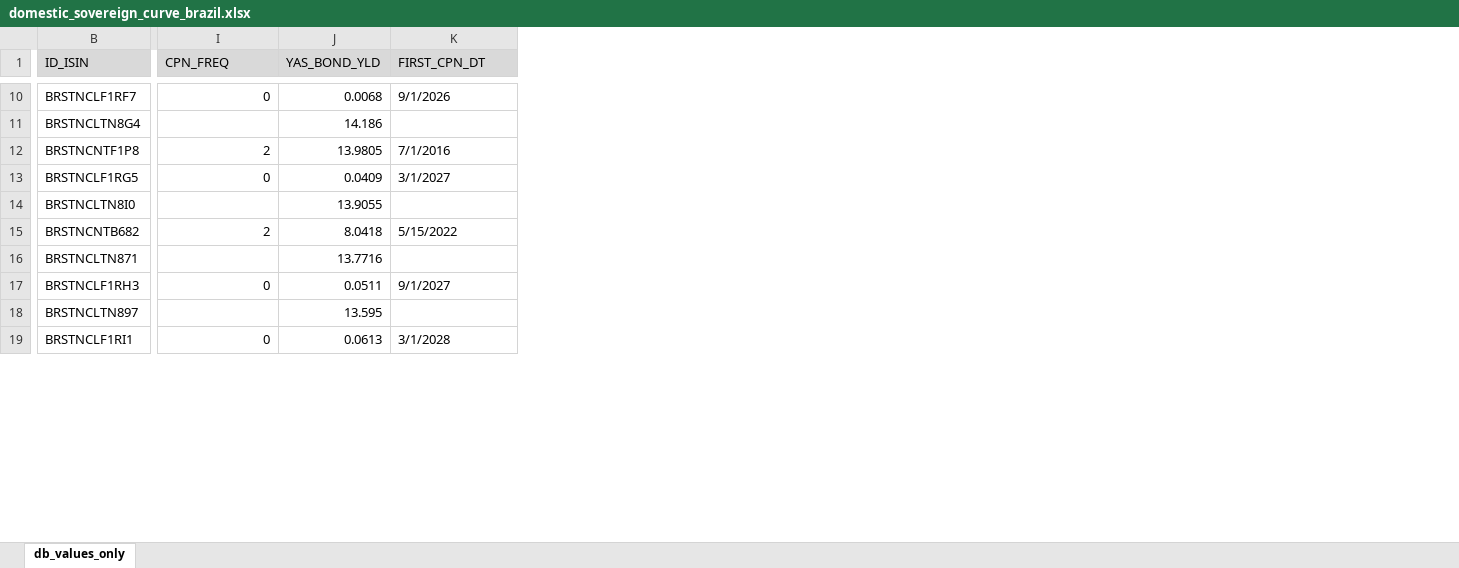
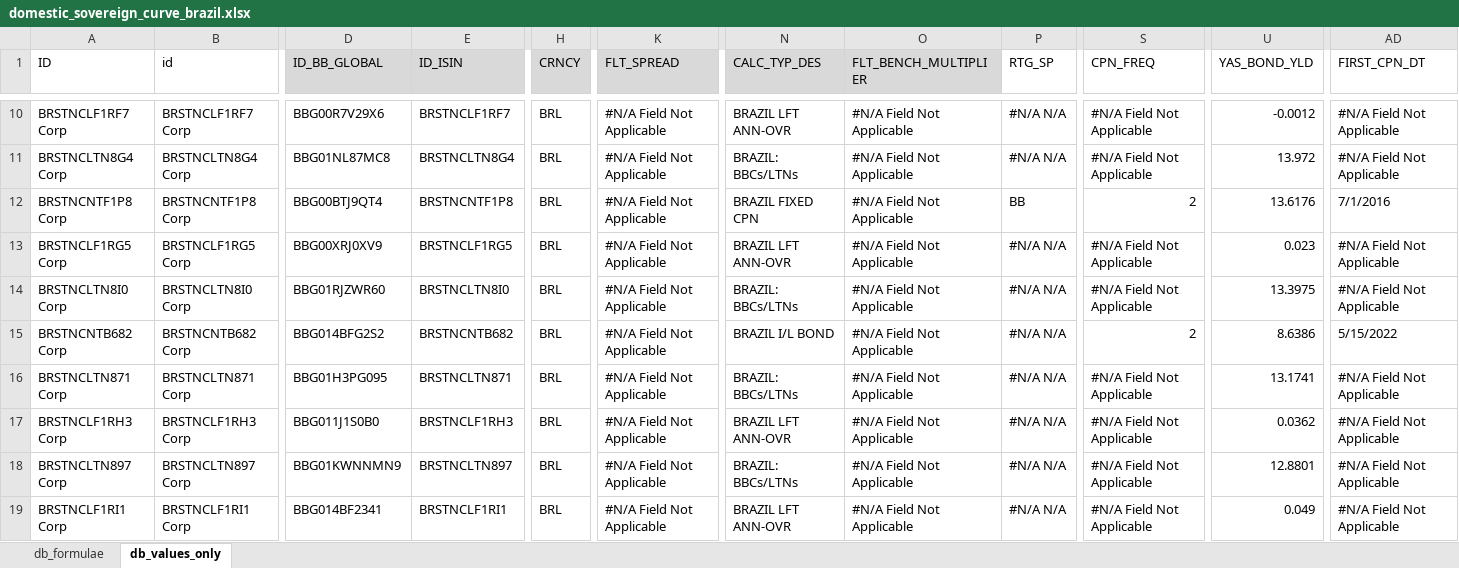
Before and after one commit to thiagossiqueira/light_spread_repo_for_py_anywhere, an Excel workbook: datos_y_modelos/Domestic/domestic_sovereign_curve_brazil.xlsx, sheet db_values_only, drawn as a sheet; only a part is shown, gaps mark what is left out; values as stored, in another font and other column widths than the file's, no borders; addresses are those after the commit; the diff covers the shown part only; the diff names each change by its address in the sheet, - before the commit and + after, or states it on an @@ line.

Commit message:
Implemented the spreads for sov bonds

```diff
--- a/datos_y_modelos/Domestic/domestic_sovereign_curve_brazil.xlsx (sheet db_values_only)
+++ b/datos_y_modelos/Domestic/domestic_sovereign_curve_brazil.xlsx (sheet db_values_only)
+sheet tab: db_formulae
+column A (ID), rows 10-19: BRSTNCLF1RF7 Corp | BRSTNCLTN8G4 Corp | BRSTNCNTF1P8 Corp | BRSTNCLF1RG5 Corp | BRSTNCLTN8I0 Corp | BRSTNCNTB682 Corp | BRSTNCLTN871 Corp | BRSTNCLF1RH3 Corp | BRSTNCLTN897 Corp | BRSTNCLF1RI1 Corp
+column B (id), rows 10-19: BRSTNCLF1RF7 Corp | BRSTNCLTN8G4 Corp | BRSTNCNTF1P8 Corp | BRSTNCLF1RG5 Corp | BRSTNCLTN8I0 Corp | BRSTNCNTB682 Corp | BRSTNCLTN871 Corp | BRSTNCLF1RH3 Corp | BRSTNCLTN897 Corp | BRSTNCLF1RI1 Corp
+column D (ID_BB_GLOBAL), rows 10-19: BBG00R7V29X6 | BBG01NL87MC8 | BBG00BTJ9QT4 | BBG00XRJ0XV9 | BBG01RJZWR60 | BBG014BFG2S2 | BBG01H3PG095 | BBG011J1S0B0 | BBG01KWNNMN9 | BBG014BF2341
+column H (CRNCY), rows 10-19: all BRL
+column K (FLT_SPREAD), rows 10-19: all #N/A Field Not Applicable
+column N (CALC_TYP_DES), rows 10-19: BRAZIL LFT ANN-OVR | BRAZIL: BBCs/LTNs | BRAZIL FIXED CPN | BRAZIL LFT ANN-OVR | BRAZIL: BBCs/LTNs | BRAZIL I/L BOND | BRAZIL: BBCs/LTNs | BRAZIL LFT ANN-OVR | BRAZIL: BBCs/LTNs | BRAZIL LFT ANN-OVR
+column O (FLT_BENCH_MULTIPLIER), rows 10-19: all #N/A Field Not Applicable
+column P (RTG_SP), rows 10-19: #N/A N/A | #N/A N/A | BB | #N/A N/A | #N/A N/A | #N/A N/A | #N/A N/A | #N/A N/A | #N/A N/A | #N/A N/A
-S1 fill: #D9D9D9
+S1 fill: none
-U1 fill: #D9D9D9
+U1 fill: none
-AD1 fill: #D9D9D9
+AD1 fill: none
-S10 (CPN_FREQ): 0
+S10 (CPN_FREQ): #N/A Field Not Applicable
-U10 (YAS_BOND_YLD): 0.0068
+U10 (YAS_BOND_YLD): -0.0012
-AD10 (FIRST_CPN_DT): 9/1/2026
+AD10 (FIRST_CPN_DT): #N/A Field Not Applicable
-S11 (CPN_FREQ): (empty)
+S11 (CPN_FREQ): #N/A Field Not Applicable
-U11 (YAS_BOND_YLD): 14.186
+U11 (YAS_BOND_YLD): 13.972
-AD11 (FIRST_CPN_DT): (empty)
+AD11 (FIRST_CPN_DT): #N/A Field Not Applicable
-U12 (YAS_BOND_YLD): 13.9805
+U12 (YAS_BOND_YLD): 13.6176
-S13 (CPN_FREQ): 0
+S13 (CPN_FREQ): #N/A Field Not Applicable
-U13 (YAS_BOND_YLD): 0.0409
+U13 (YAS_BOND_YLD): 0.023
-AD13 (FIRST_CPN_DT): 3/1/2027
+AD13 (FIRST_CPN_DT): #N/A Field Not Applicable
-S14 (CPN_FREQ): (empty)
+S14 (CPN_FREQ): #N/A Field Not Applicable
-U14 (YAS_BOND_YLD): 13.9055
+U14 (YAS_BOND_YLD): 13.3975
-AD14 (FIRST_CPN_DT): (empty)
+AD14 (FIRST_CPN_DT): #N/A Field Not Applicable
-U15 (YAS_BOND_YLD): 8.0418
+U15 (YAS_BOND_YLD): 8.6386
-S16 (CPN_FREQ): (empty)
+S16 (CPN_FREQ): #N/A Field Not Applicable
-U16 (YAS_BOND_YLD): 13.7716
+U16 (YAS_BOND_YLD): 13.1741
-AD16 (FIRST_CPN_DT): (empty)
+AD16 (FIRST_CPN_DT): #N/A Field Not Applicable
-S17 (CPN_FREQ): 0
+S17 (CPN_FREQ): #N/A Field Not Applicable
-U17 (YAS_BOND_YLD): 0.0511
+U17 (YAS_BOND_YLD): 0.0362
-AD17 (FIRST_CPN_DT): 9/1/2027
+AD17 (FIRST_CPN_DT): #N/A Field Not Applicable
-S18 (CPN_FREQ): (empty)
+S18 (CPN_FREQ): #N/A Field Not Applicable
-U18 (YAS_BOND_YLD): 13.595
+U18 (YAS_BOND_YLD): 12.8801
-AD18 (FIRST_CPN_DT): (empty)
+AD18 (FIRST_CPN_DT): #N/A Field Not Applicable
-S19 (CPN_FREQ): 0
+S19 (CPN_FREQ): #N/A Field Not Applicable
-U19 (YAS_BOND_YLD): 0.0613
+U19 (YAS_BOND_YLD): 0.049
-AD19 (FIRST_CPN_DT): 3/1/2028
+AD19 (FIRST_CPN_DT): #N/A Field Not Applicable
```
Also changed, not shown: 18 added columns, 7 removed columns, 93 edited cells and cell formats elsewhere in this sheet, 10 other files.
